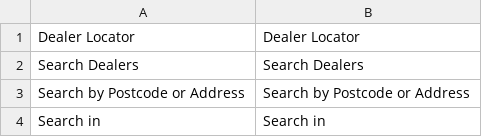
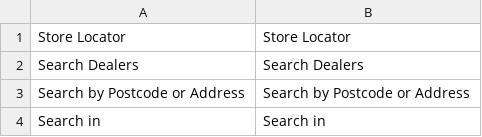
Before and after one commit to jmendozacu/dev-01, a CSV file: app/locale/en_US/Magebuzz_Dealerlocator.csv, drawn as a sheet; only a part is shown.

Commit message:
IND-408: change text to store changed

```diff
--- a/app/locale/en_US/Magebuzz_Dealerlocator.csv
+++ b/app/locale/en_US/Magebuzz_Dealerlocator.csv
@@ -1,2 +1,2 @@
-"Dealer Locator", "Dealer Locator"
+"Store Locator", "Store Locator"
 "Search Dealers", "Search Dealers"
```
Also changed, not shown: 9 other files.
